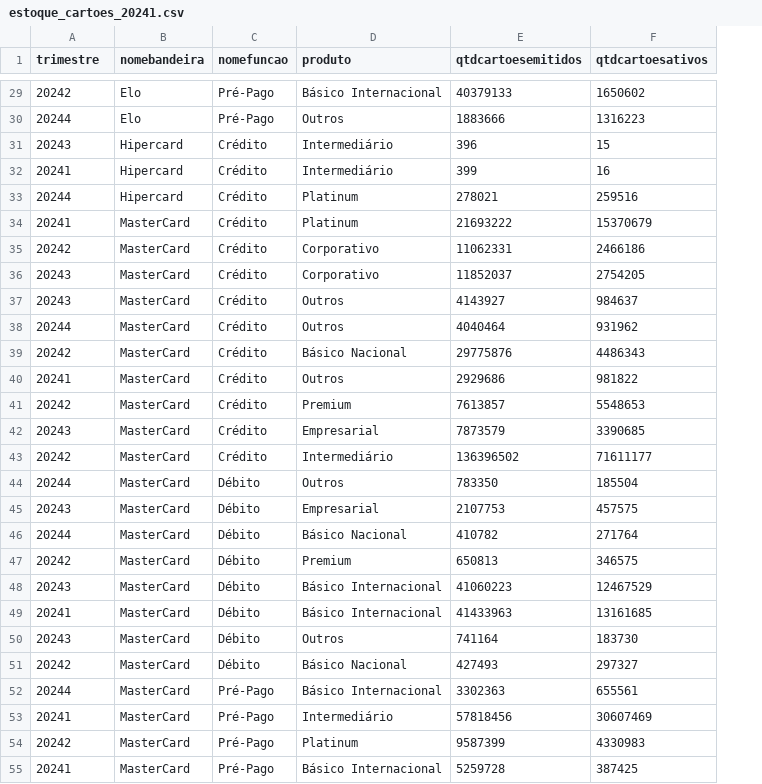
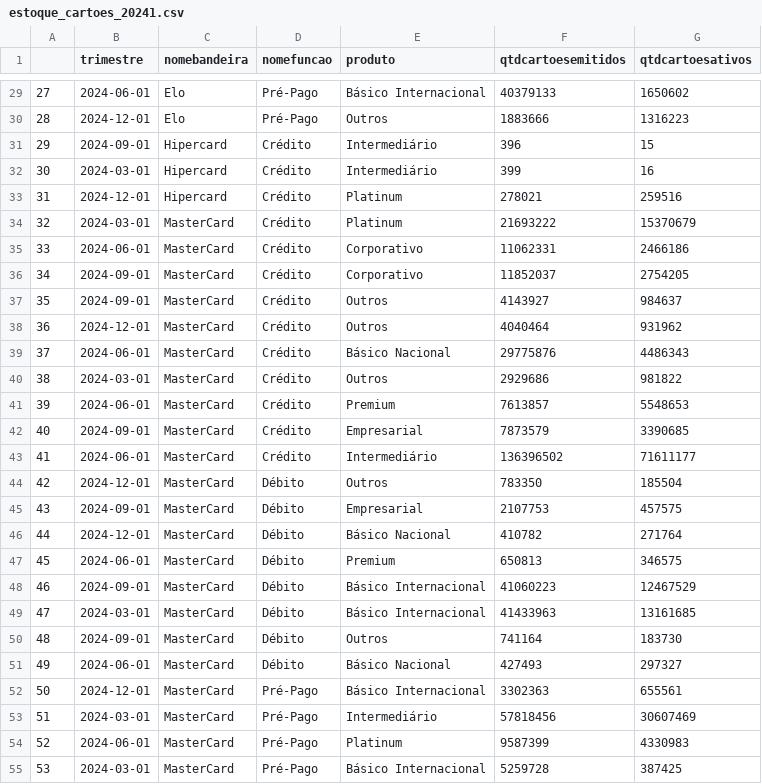
Before and after one commit to AndreyrbSilva/ETLCartoes, a CSV file: datasets/estoque_cartoes_20241.csv, drawn as a sheet; only a part is shown, gaps mark what is left out; addresses are those after the commit; the diff covers the shown part only; the diff names each change by its address in the sheet, - before the commit and + after, or states it on an @@ line.

```diff
--- a/datasets/estoque_cartoes_20241.csv
+++ b/datasets/estoque_cartoes_20241.csv
+column A, rows 29-55: 27 | 28 | 29 | 30 | 31 | 32 | 33 | 34 | 35 | 36 | 37 | 38 | 39 | 40 | 41 | 42 | 43 | 44 | 45 | 46 | 47 | 48 | 49 | 50 | 51 | 52 | 53
-B29 (trimestre): 20242
+B29 (trimestre): 2024-06-01
-B30 (trimestre): 20244
+B30 (trimestre): 2024-12-01
-B31 (trimestre): 20243
+B31 (trimestre): 2024-09-01
-B32 (trimestre): 20241
+B32 (trimestre): 2024-03-01
-B33 (trimestre): 20244
+B33 (trimestre): 2024-12-01
-B34 (trimestre): 20241
+B34 (trimestre): 2024-03-01
-B35 (trimestre): 20242
+B35 (trimestre): 2024-06-01
-B36:B37 (trimestre): 20243
+B36:B37 (trimestre): 2024-09-01
-B38 (trimestre): 20244
+B38 (trimestre): 2024-12-01
-B39 (trimestre): 20242
+B39 (trimestre): 2024-06-01
-B40 (trimestre): 20241
+B40 (trimestre): 2024-03-01
-B41 (trimestre): 20242
+B41 (trimestre): 2024-06-01
-B42 (trimestre): 20243
+B42 (trimestre): 2024-09-01
-B43 (trimestre): 20242
+B43 (trimestre): 2024-06-01
-B44 (trimestre): 20244
+B44 (trimestre): 2024-12-01
-B45 (trimestre): 20243
+B45 (trimestre): 2024-09-01
-B46 (trimestre): 20244
+B46 (trimestre): 2024-12-01
-B47 (trimestre): 20242
+B47 (trimestre): 2024-06-01
-B48 (trimestre): 20243
+B48 (trimestre): 2024-09-01
-B49 (trimestre): 20241
+B49 (trimestre): 2024-03-01
-B50 (trimestre): 20243
+B50 (trimestre): 2024-09-01
-B51 (trimestre): 20242
+B51 (trimestre): 2024-06-01
-B52 (trimestre): 20244
+B52 (trimestre): 2024-12-01
-B53 (trimestre): 20241
+B53 (trimestre): 2024-03-01
-B54 (trimestre): 20242
+B54 (trimestre): 2024-06-01
-B55 (trimestre): 20241
+B55 (trimestre): 2024-03-01
```
Also changed, not shown: 73 edited cells elsewhere in this file, 2 other files.
